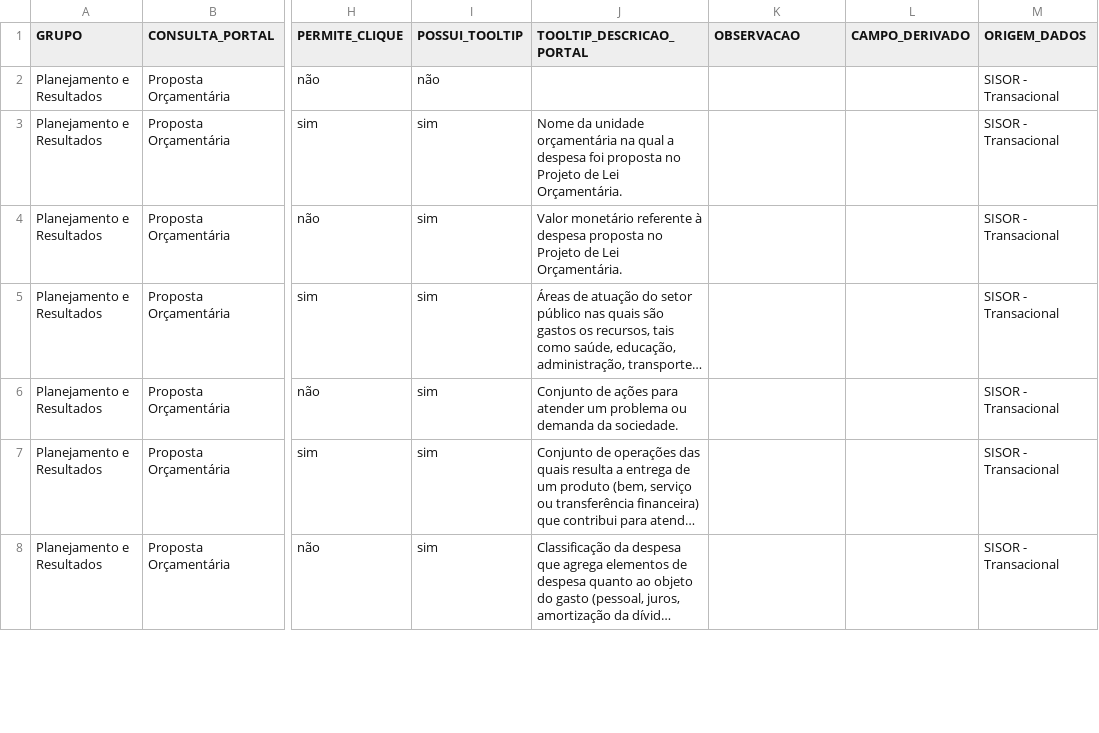
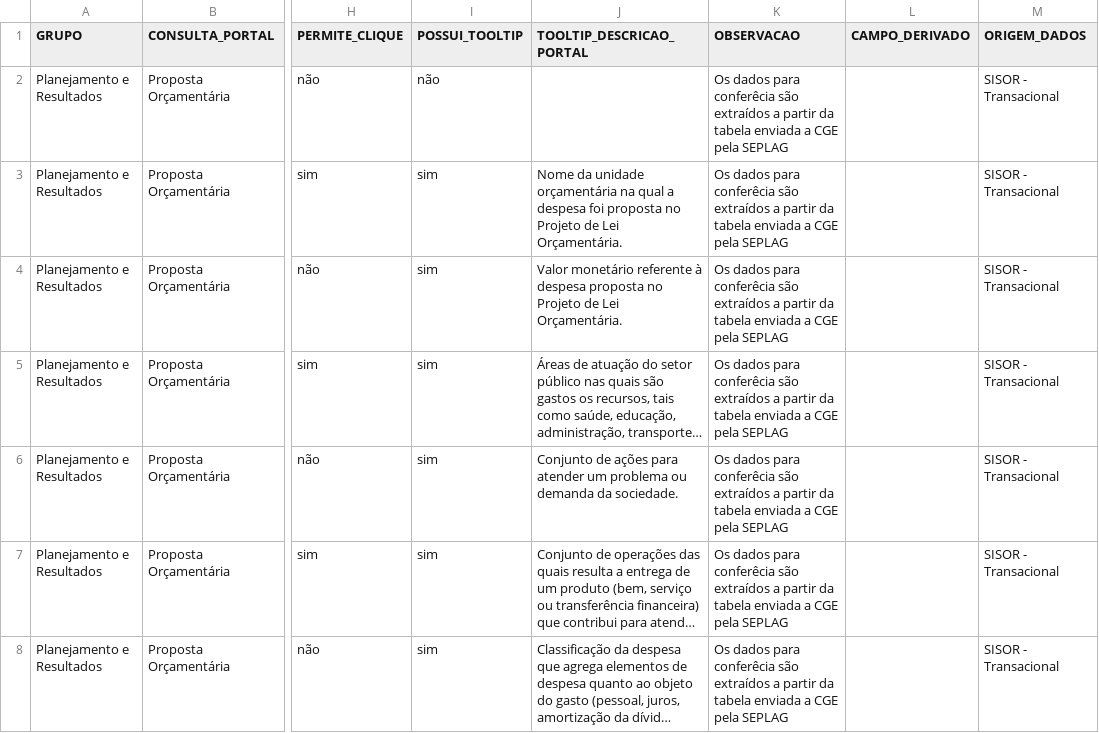
Before and after one commit to transparencia-mg/mapa-consultas-portal-transparencia, a CSV file: data/proposta-orcamentaria.csv, drawn as a sheet; only a part is shown, gaps mark what is left out; long unchanged cells end in …; the diff covers the shown part only; the diff names each change by its address in the sheet, - before the commit and + after, or states it on an @@ line.

Commit message:
Adiciona arquivo mapa emenda, proposta e obras

```diff
--- a/data/proposta-orcamentaria.csv
+++ b/data/proposta-orcamentaria.csv
-K2:K8 (OBSERVACAO): (empty)
+K2:K8 (OBSERVACAO): Os dados para conferêcia são extraídos a partir da tabela enviada a CGE pela SEPLAG
```
Also changed, not shown: 28 edited cells elsewhere in this file, data/emendas-orcamentarias.csv, data/obras-orcadas.csv.
